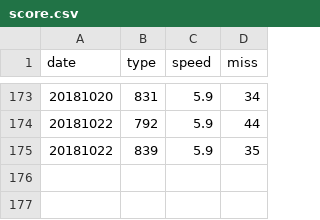
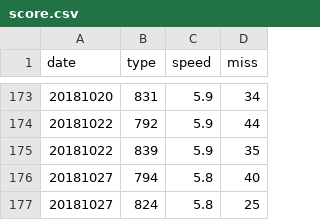
Before and after one commit to struuuuggle/sushizanmai, a CSV file: dat/score.csv, drawn as a sheet; only a part is shown, gaps mark what is left out.

```diff
--- a/dat/score.csv
+++ b/dat/score.csv
@@ -175 +175,3 @@ date,type,speed,miss
 20181022,839,5.9,35
+20181027,794,5.8,40
+20181027,824,5.8,25
```
Also changed, not shown: 3 other files.
